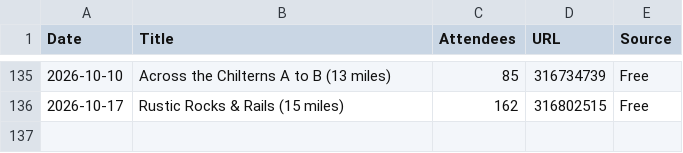
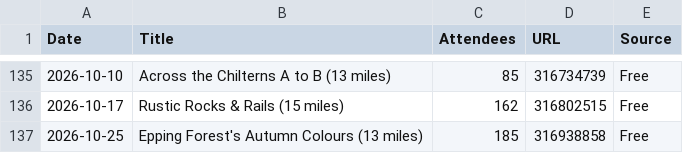
Before and after one commit to james-stuff/chris-map, a CSV file: ScrapedHikes.csv, drawn as a sheet; only a part is shown, gaps mark what is left out; the diff names each change by its address in the sheet, - before the commit and + after, or states it on an @@ line.

```diff
--- a/ScrapedHikes.csv
+++ b/ScrapedHikes.csv
+row 137: 2026-10-25 | Epping Forest's Autumn Colours (13 miles) | 185 | 316938858 | Free
```
Also changed, not shown: HikeDetails.csv.
